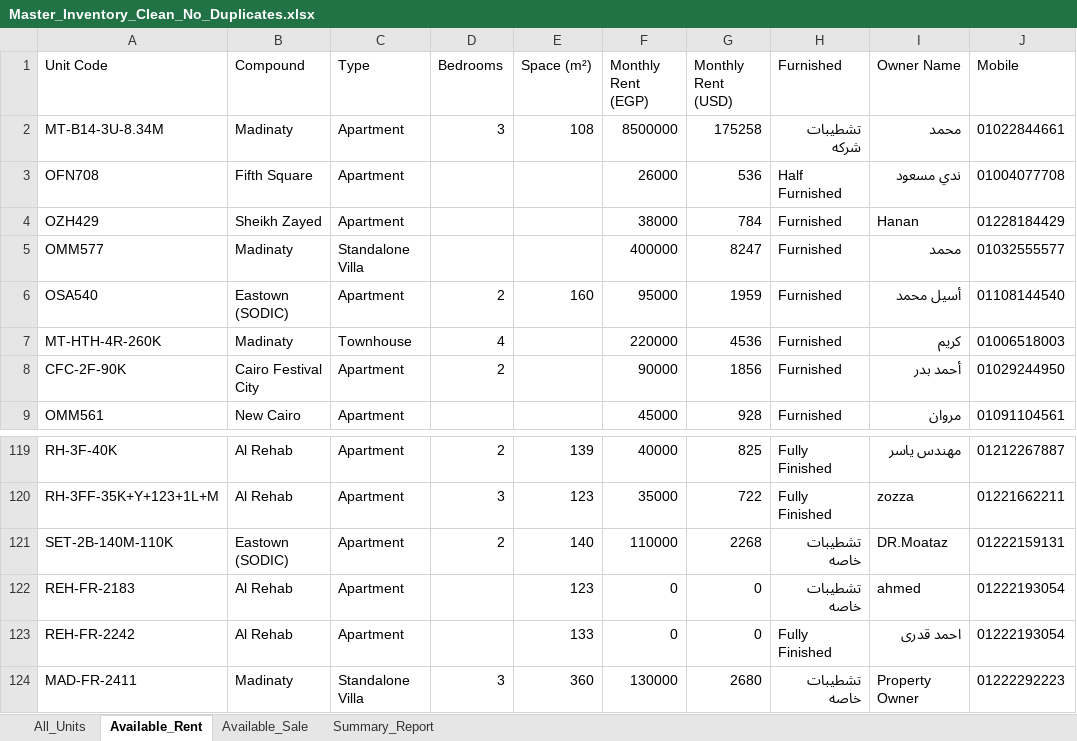
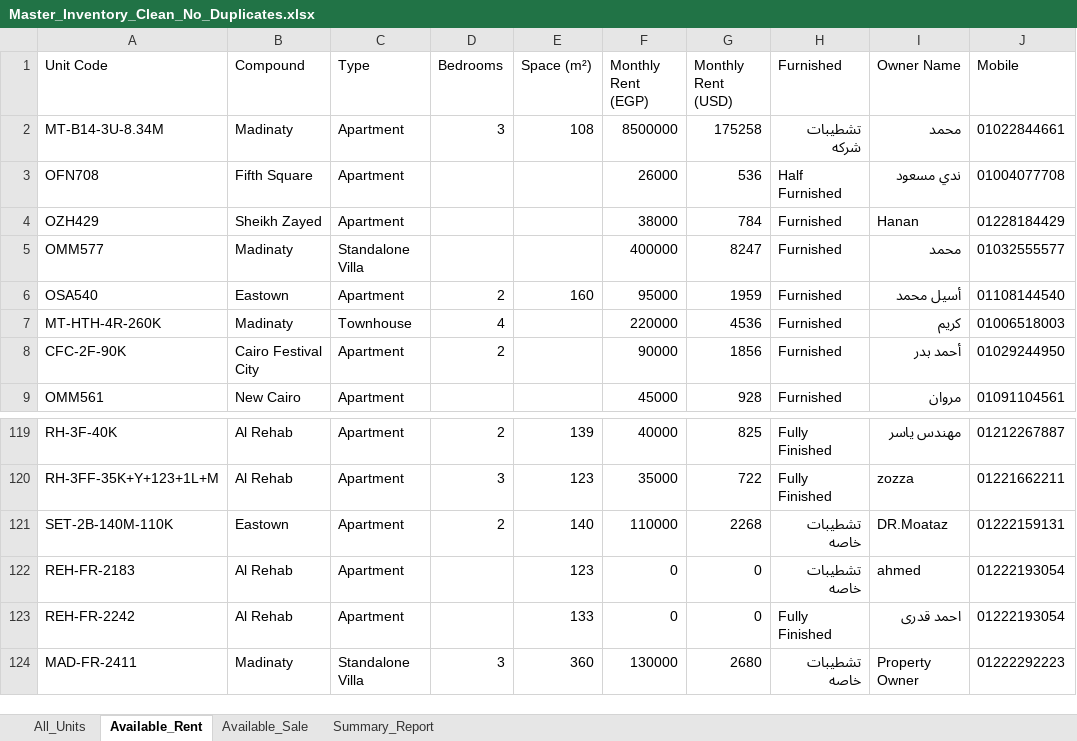
Before and after one commit to sierrablue8866-droid/SE-Vercel-deploy-main, an Excel workbook: apps/sierra-estates-realty/public/downloads/Master_Inventory_Clean_No_Duplicates.xlsx, sheet Available_Rent, drawn as a sheet; only a part is shown, gaps mark what is left out; values as stored, in another font and other column widths than the file's, no borders; the diff names each change by its address in the sheet, - before the commit and + after, or states it on an @@ line.

Commit message:
feat(inventory): synchronize compound names with interactive maps, gazetteer and filters

```diff
--- a/apps/sierra-estates-realty/public/downloads/Master_Inventory_Clean_No_Duplicates.xlsx (sheet Available_Rent)
+++ b/apps/sierra-estates-realty/public/downloads/Master_Inventory_Clean_No_Duplicates.xlsx (sheet Available_Rent)
-B6 (Compound): Eastown (SODIC)
+B6 (Compound): Eastown
-B121 (Compound): Eastown (SODIC)
+B121 (Compound): Eastown
```
Also changed, not shown: sheet All_Units, sheet Available_Sale, 18 other files.
